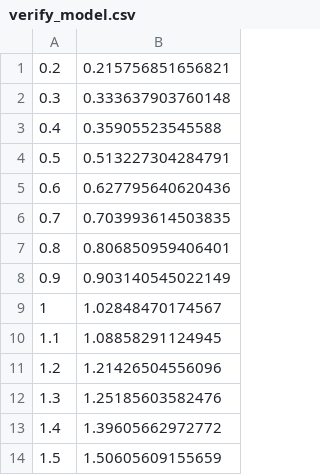
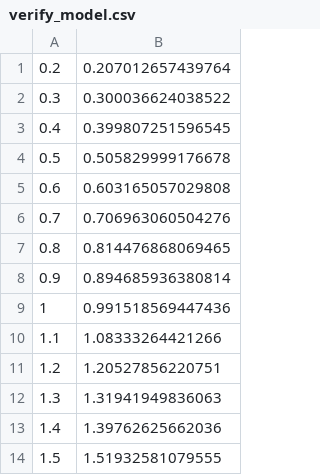
Before and after one commit to ronca98/mse312_project, a CSV file: verify_model.csv, drawn as a sheet.

```diff
--- a/verify_model.csv
+++ b/verify_model.csv
@@ -1,14 +1,14 @@
-0.2,0.215756851656821
-0.3,0.333637903760148
-0.4,0.35905523545588
-0.5,0.513227304284791
-0.6,0.627795640620436
-0.7,0.703993614503835
-0.8,0.806850959406401
-0.9,0.903140545022149
-1,1.02848470174567
-1.1,1.08858291124945
-1.2,1.21426504556096
-1.3,1.25185603582476
-1.4,1.39605662972772
-1.5,1.50605609155659
+0.2,0.207012657439764
+0.3,0.300036624038522
+0.4,0.399807251596545
+0.5,0.505829999176678
+0.6,0.603165057029808
+0.7,0.706963060504276
+0.8,0.814476868069465
+0.9,0.894685936380814
+1,0.991518569447436
+1.1,1.08333264421266
+1.2,1.20527856220751
+1.3,1.31941949836063
+1.4,1.39762625662036
+1.5,1.51932581079555
```
Also changed, not shown: 4 other files.
